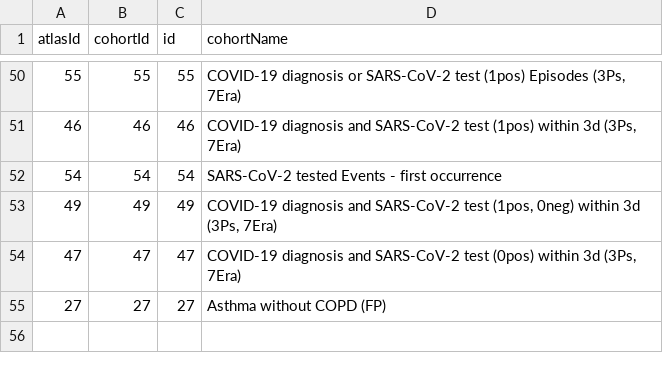
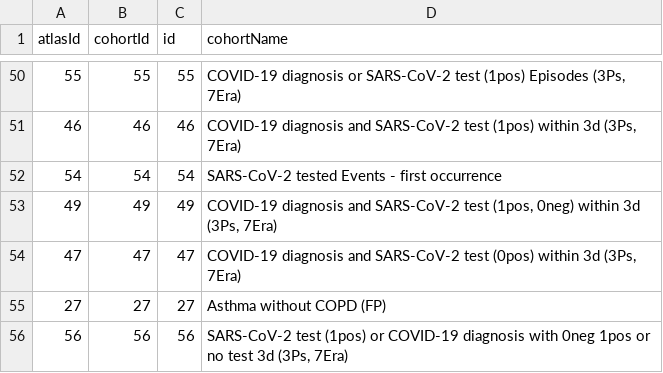
Before and after one commit to OHDSI/PhenotypeLibrary, a CSV file: inst/settings/CohortsToCreate.csv, drawn as a sheet; only a part is shown, gaps mark what is left out.

Commit message:
Add cohort 56

```diff
--- a/inst/settings/CohortsToCreate.csv
+++ b/inst/settings/CohortsToCreate.csv
@@ -55 +55,2 @@ atlasId,cohortId,id,cohortName
 27,27,27,Asthma without COPD (FP)
+56,56,56,"SARS-CoV-2 test (1pos) or COVID-19 diagnosis with 0neg 1pos or no test 3d (3Ps, 7Era)"
```
Also changed, not shown: 3 other files.
